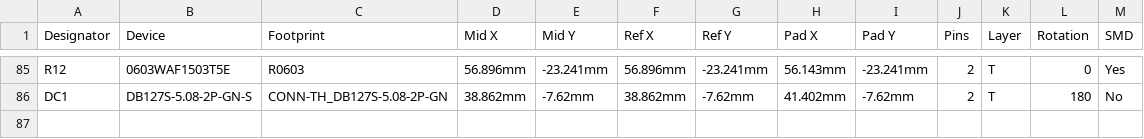
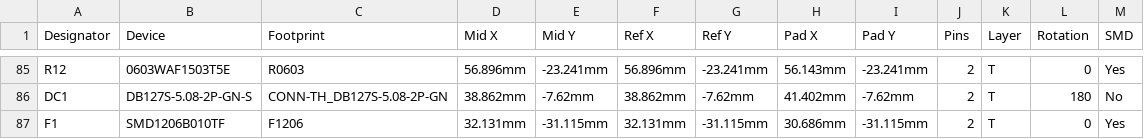
Before and after one commit to bigJRo/KerbalControllerMk1, a CSV file: Documents/Drawings/source/KC-01-1700/PickAndPlace_KC-01-1702_Control_Module_PCB_2026-11-28.csv, drawn as a sheet; only a part is shown, gaps mark what is left out; the diff names each change by its address in the sheet, - before the commit and + after, or states it on an @@ line.

```diff
--- a/Documents/Drawings/source/KC-01-1700/PickAndPlace_KC-01-1702_Control_Module_PCB_2026-11-28.csv
+++ b/Documents/Drawings/source/KC-01-1700/PickAndPlace_KC-01-1702_Control_Module_PCB_2026-11-28.csv
+row 87: F1 | SMD1206B010TF | F1206 | 32.131mm | -31.115mm | 32.131mm | -31.115mm | 30.686mm | -31.115mm | 2 | T | 0 | Yes
```
Also changed, not shown: Documents/Drawings/source/KC-01-1700/BOM_KC-01-1702_Control_Module_PCB_2026-11-28.csv, 9 other files.
